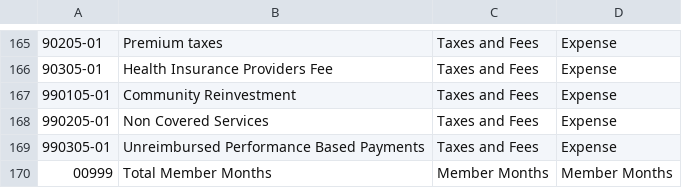
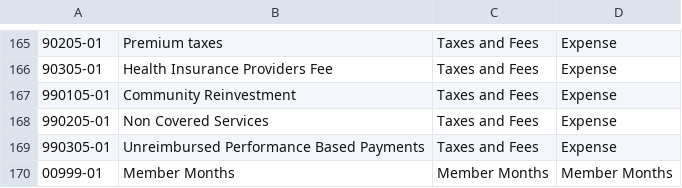
Before and after one commit to JohnHouseAHCCCS/Quarterly_Financials_Grouping, a CSV file: Line_Items/ALTCS.csv, drawn as a sheet; only a part is shown, gaps mark what is left out.

Commit message:
Added member months bug fix

```diff
--- a/Line_Items/ALTCS.csv
+++ b/Line_Items/ALTCS.csv
@@ -169,2 +169,2 @@
 990305-01,Unreimbursed Performance Based Payments,Taxes and Fees,Expense
-00999,Total Member Months,Member Months,Member Months
+00999-01,Member Months,Member Months,Member Months
```
Also changed, not shown: Line_Items/ACC.csv, Line_Items/CHP.csv, 3 other files.
